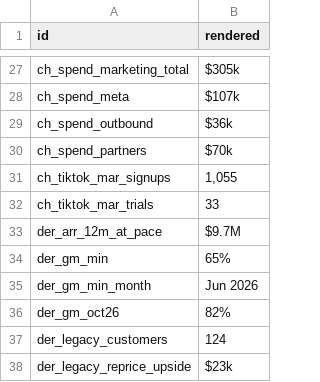
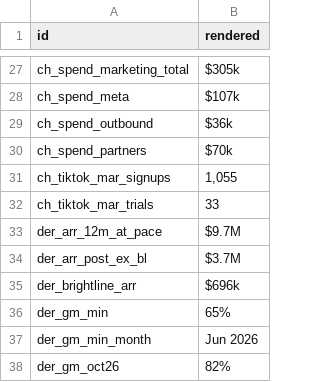
Before and after one commit to d3faultnpc/northpine-series-a, a CSV file: out/deck_ids.csv, drawn as a sheet; only a part is shown, gaps mark what is left out; the shorter side is filled out with more unchanged rows.

```diff
--- a/out/deck_ids.csv
+++ b/out/deck_ids.csv
@@ -33,2 +33,4 @@ ch_tiktok_mar_trials,33
 der_arr_12m_at_pace,$9.7M
+der_arr_post_ex_bl,$3.7M
+der_brightline_arr,$696k
 der_gm_min,65%
```
Also changed, not shown: calc/metrics.csv, out/memo_ids.csv, 12 other files.
